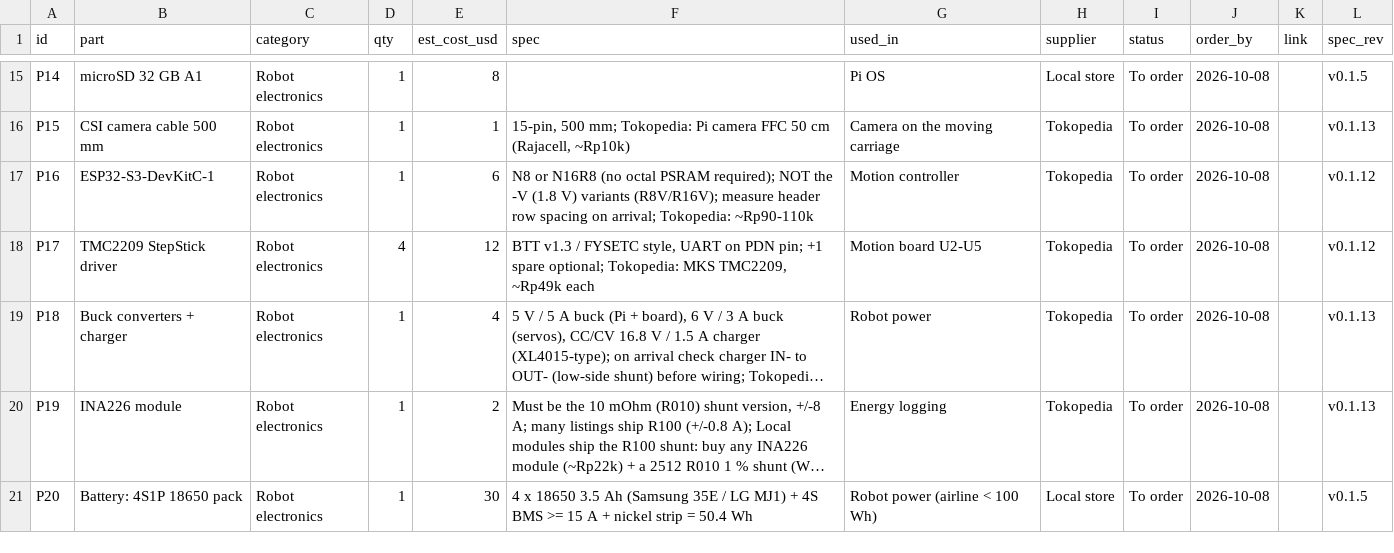
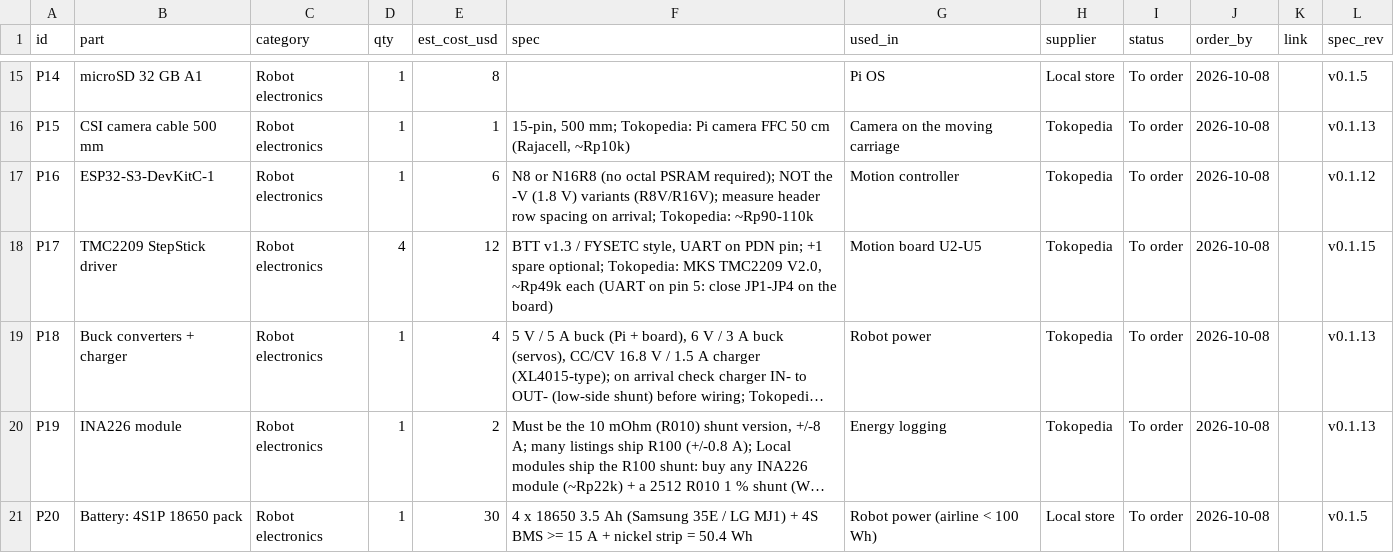
Before and after one commit to freethought101/RackBotGen3, a CSV file: docs/parts.csv, drawn as a sheet; only a part is shown, gaps mark what is left out; long unchanged cells end in …; the diff names each change by its address in the sheet, - before the commit and + after, or states it on an @@ line.

```diff
--- a/docs/parts.csv
+++ b/docs/parts.csv
-F18 (spec): …Tokopedia: MKS TMC2209, ~Rp49k each
+F18 (spec): …Tokopedia: MKS TMC2209 V2.0, ~Rp49k each (UART on pin 5: close JP1-JP4 on the board)
-L18 (spec_rev): v0.1.12
+L18 (spec_rev): v0.1.15
```
Also changed, not shown: 5 other files.
